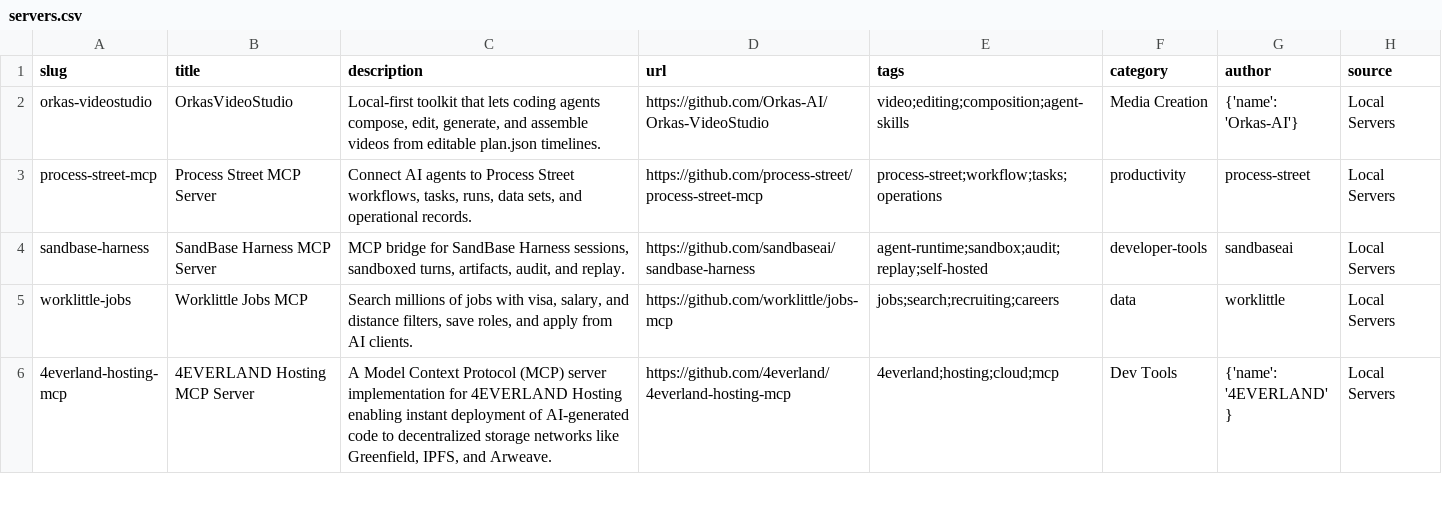
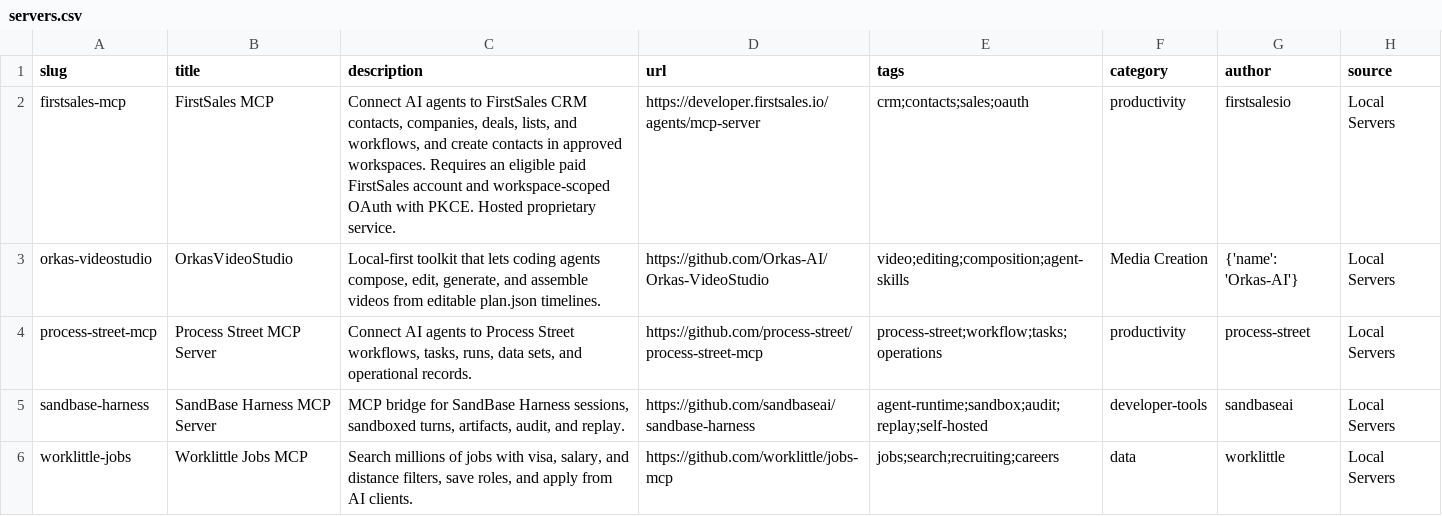
Before and after one commit to Chat2AnyLLM/awesome-mcp-servers, a CSV file: dist/servers.csv, drawn as a sheet; only a part is shown; the shorter side is filled out with more unchanged rows.

Commit message:
Make the hosted FirstSales CRM connector discoverable to agents (#30)
Use the documented remote-server schema and generated catalog artifacts. Disclose paid-account requirements and OAuth workspace boundaries.

Constraint: Hosted proprietary service; public documentation is the authoritative connection route.
Confidence: high
Scope-risk: narrow
Tested: make ci, schema validation, unit tests, reproducible rebuild, git diff --check
Not-tested: Maintainer approval and directory ingestion

Co-authored-by: uditgoenka <1478769+uditgoenka@users.noreply.github.com>
Co-authored-by: Jian Zhu <1498207+zhujian0805@users.noreply.github.com>

```diff
--- a/dist/servers.csv
+++ b/dist/servers.csv
@@ -1,2 +1,3 @@
 "slug","title","description","url","tags","category","author","source"
+"firstsales-mcp","FirstSales MCP","Connect AI agents to FirstSales CRM contacts, companies, deals, lists, and workflows, and create contacts in approved workspaces. Requires an eligible paid FirstSales account and workspace-scoped OAuth with PKCE. Hosted proprietary service.","https://developer.firstsales.io/agents/mcp-server","crm;contacts;sales;oauth","productivity","firstsalesio","Local Servers"
 "orkas-videostudio","OrkasVideoStudio","Local-first toolkit that lets coding agents compose, edit, generate, and assemble videos from editable plan.json timelines.","https://github.com/Orkas-AI/Orkas-VideoStudio","video;editing;composition;agent-skills","Media Creation","{'name': 'Orkas-AI'}","Local Servers"
```
Also changed, not shown: 5 other files.
